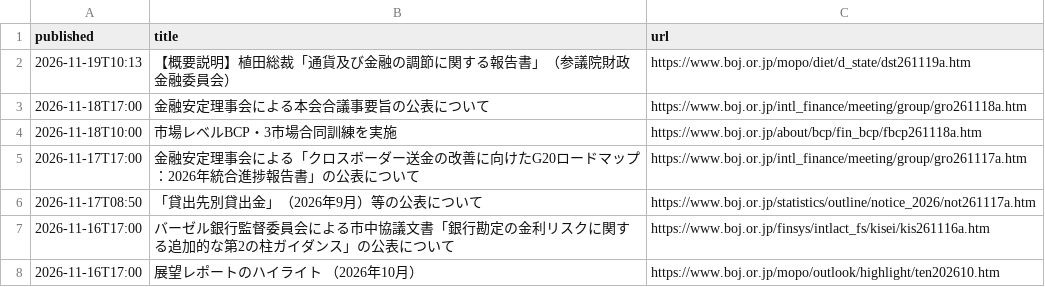
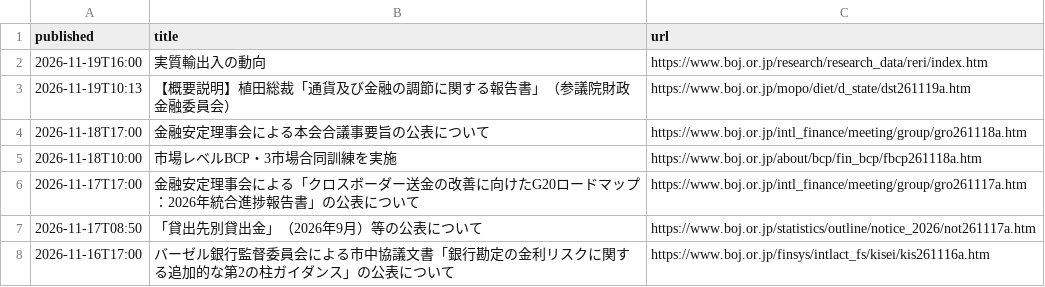
Before and after one commit to git-san-934/portal, a CSV file: boj-stats/pipeline/reports/boj_news.csv, drawn as a sheet; only a part is shown; the shorter side is filled out with more unchanged rows.

```diff
--- a/boj-stats/pipeline/reports/boj_news.csv
+++ b/boj-stats/pipeline/reports/boj_news.csv
@@ -1,2 +1,3 @@
 published,title,url
+2026-11-19T16:00,実質輸出入の動向,https://www.boj.or.jp/research/research_data/reri/index.htm
 2026-11-19T10:13,【概要説明】植田総裁「通貨及び金融の調節に関する報告書」（参議院財政金融委員会）,https://www.boj.or.jp/mopo/diet/d_state/dst261119a.htm
```
Also changed, not shown: boj-stats/pipeline/reports/fetch_history.csv, 2 other files.
